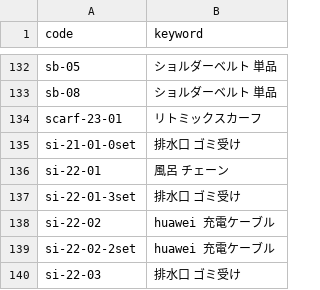
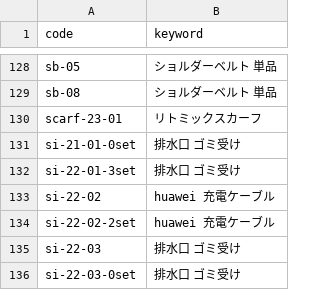
Before and after one commit to kaiyoshida0318/ycheck, a CSV file: data/products.csv, drawn as a sheet; only a part is shown, gaps mark what is left out; the shorter side is filled out with more unchanged rows; the diff covers the shown part only.

```diff
--- a/data/products.csv
+++ b/data/products.csv
@@ -135,3 +131,2 @@ scarf-23-01,リトミックスカーフ
 si-21-01-0set,排水口 ゴミ受け
-si-22-01,風呂 チェーン
 si-22-01-3set,排水口 ゴミ受け
```
Also changed, not shown: 2 added rows and 4 removed rows elsewhere in this file.
